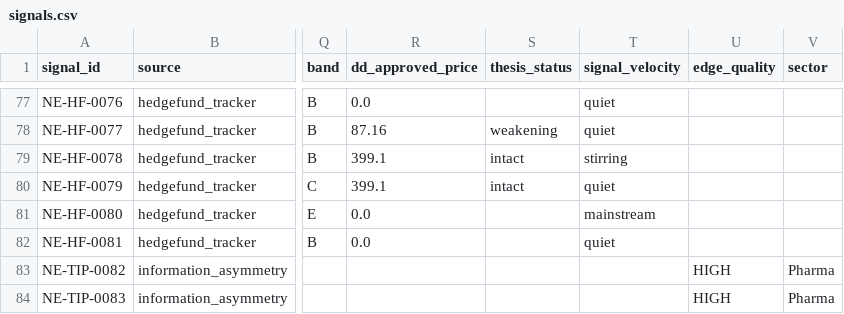
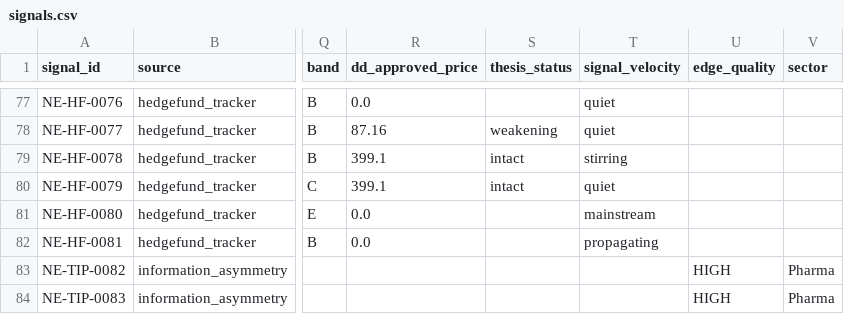
Before and after one commit to IvanMassow/edge-intel, a CSV file: signals.csv, drawn as a sheet; only a part is shown, gaps mark what is left out; the diff names each change by its address in the sheet, - before the commit and + after, or states it on an @@ line.

```diff
--- a/signals.csv
+++ b/signals.csv
-T82 (signal_velocity): quiet
+T82 (signal_velocity): propagating
```
Also changed, not shown: 8 other files.
